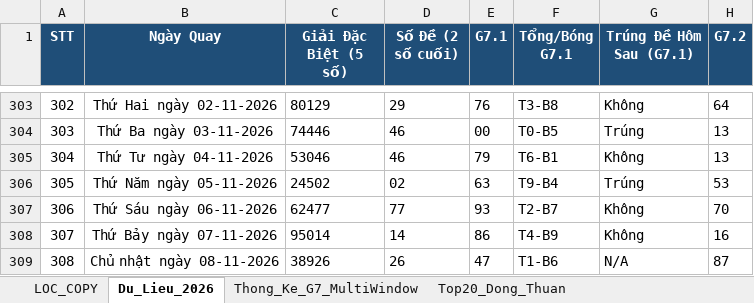
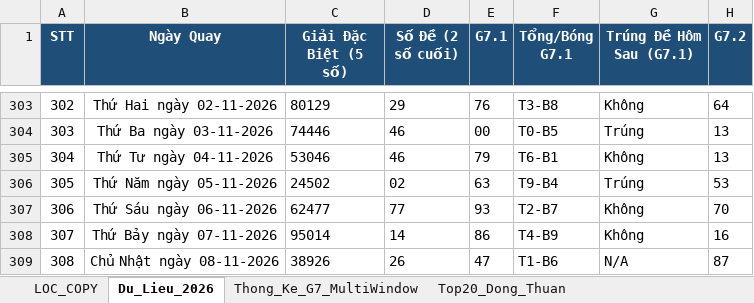
Before and after one commit to happiness2286-dot/67up97, an Excel workbook: Thong_Ke_G7_Va_Top20_XSMB_2026.xlsx, sheet Du_Lieu_2026, drawn as a sheet; only a part is shown, gaps mark what is left out; values as stored, in another font and other column widths than the file's, no borders; the diff names each change by its address in the sheet, - before the commit and + after, or states it on an @@ line.

```diff
--- a/Thong_Ke_G7_Va_Top20_XSMB_2026.xlsx (sheet Du_Lieu_2026)
+++ b/Thong_Ke_G7_Va_Top20_XSMB_2026.xlsx (sheet Du_Lieu_2026)
-B309 (Ngày Quay): Chủ nhật ngày 08-11-2026
+B309 (Ngày Quay): Chủ Nhật ngày 08-11-2026
```
Also changed, not shown: sheet Dan_Ha_So_Nhip_Vang, sheet Du_Doan_Tong_Theo_Thu, 5 other files.
